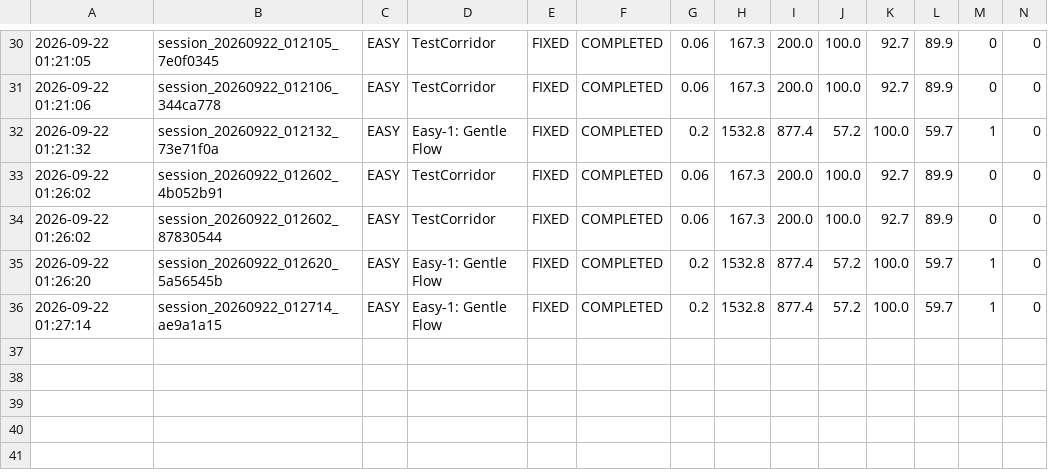
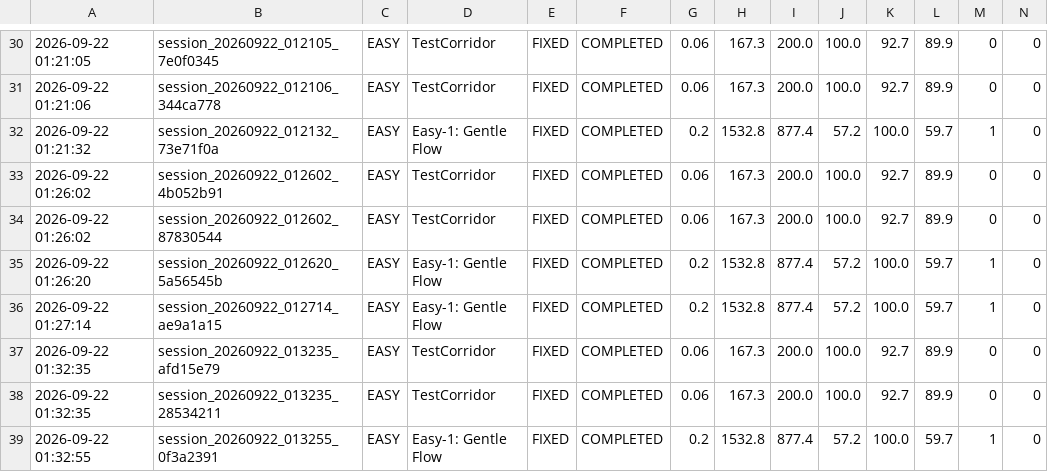
Before and after one commit to failuresoul/Grid-Game, a CSV file: data/sessions/2026-09-22_sessions.csv, drawn as a sheet; only a part is shown, gaps mark what is left out; rows hold the shown columns only; the diff names each change by its address in the sheet, - before the commit and + after, or states it on an @@ line.

```diff
--- a/data/sessions/2026-09-22_sessions.csv
+++ b/data/sessions/2026-09-22_sessions.csv
+row 37: 2026-09-22 01:32:35 | session_20260922_013235_afd15e79 | EASY | TestCorridor | FIXED | COMPLETED | 0.06 | 167.3 | 200.0 | 100.0 | 92.7 | 89.9 | 0 | 0
+row 38: 2026-09-22 01:32:35 | session_20260922_013235_28534211 | EASY | TestCorridor | FIXED | COMPLETED | 0.06 | 167.3 | 200.0 | 100.0 | 92.7 | 89.9 | 0 | 0
+row 39: 2026-09-22 01:32:55 | session_20260922_013255_0f3a2391 | EASY | Easy-1: Gentle Flow | FIXED | COMPLETED | 0.2 | 1532.8 | 877.4 | 57.2 | 100.0 | 59.7 | 1 | 0
```
Also changed, not shown: 9 other files.
